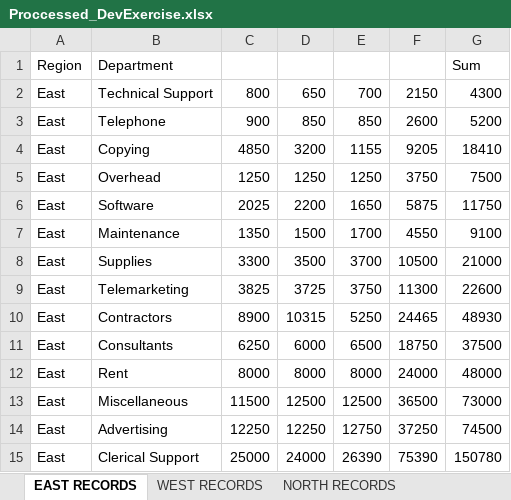
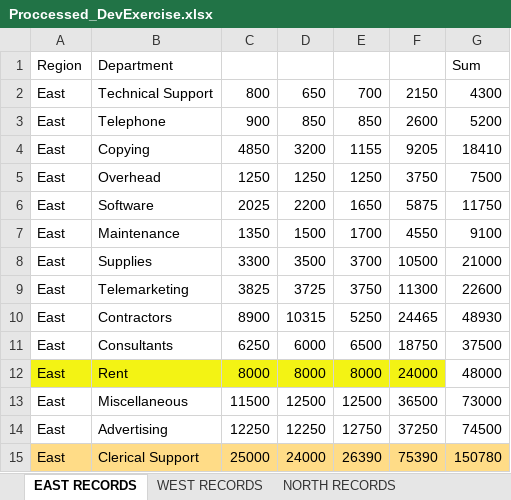
Before and after one commit to Sp4nko/eyTest, an Excel workbook: Proccessed_DevExercise.xlsx, sheet EAST RECORDS, drawn as a sheet; values as stored, in another font and other column widths than the file's, no borders; the diff names each change by its address in the sheet, - before the commit and + after, or states it on an @@ line.

```diff
--- a/Proccessed_DevExercise.xlsx (sheet EAST RECORDS)
+++ b/Proccessed_DevExercise.xlsx (sheet EAST RECORDS)
-A12:F12 fill: none
+A12:F12 fill: #F3F314
-A15:G15 fill: none
+A15:G15 fill: #FFDC87
```
Also changed, not shown: sheet WEST RECORDS, sheet NORTH RECORDS, sheet SOUTH RECORDS.
